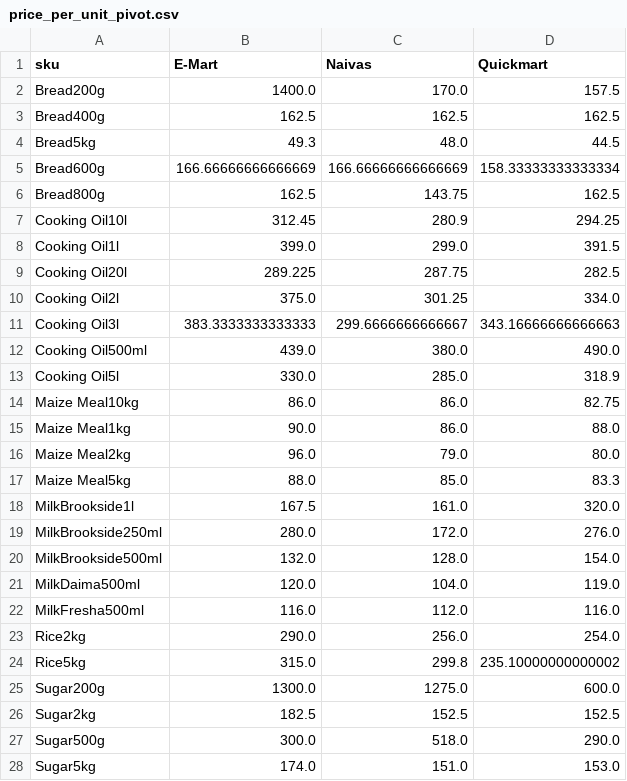
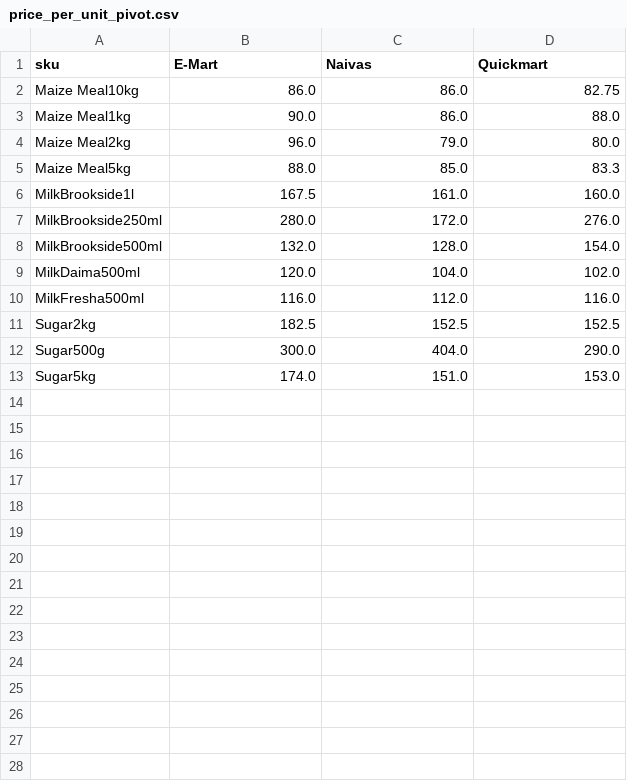
Before and after one commit to odawadavid/Webscraping, a CSV file: data/analytics/price_per_unit_pivot.csv, drawn as a sheet; only a part is shown; the diff covers the shown part only.

```diff
--- a/data/analytics/price_per_unit_pivot.csv
+++ b/data/analytics/price_per_unit_pivot.csv
@@ -1,14 +1,2 @@
 sku,E-Mart,Naivas,Quickmart
-Bread200g,1400.0,170.0,157.5
-Bread400g,162.5,162.5,162.5
-Bread5kg,49.3,48.0,44.5
-Bread600g,166.66666666666669,166.66666666666669,158.33333333333334
-Bread800g,162.5,143.75,162.5
-Cooking Oil10l,312.45,280.9,294.25
-Cooking Oil1l,399.0,299.0,391.5
-Cooking Oil20l,289.225,287.75,282.5
-Cooking Oil2l,375.0,301.25,334.0
-Cooking Oil3l,383.3333333333333,299.6666666666667,343.16666666666663
-Cooking Oil500ml,439.0,380.0,490.0
-Cooking Oil5l,330.0,285.0,318.9
 Maize Meal10kg,86.0,86.0,82.75
@@ -17,12 +5,9 @@ Maize Meal2kg,96.0,79.0,80.0
 Maize Meal5kg,88.0,85.0,83.3
-MilkBrookside1l,167.5,161.0,320.0
+MilkBrookside1l,167.5,161.0,160.0
 MilkBrookside250ml,280.0,172.0,276.0
 MilkBrookside500ml,132.0,128.0,154.0
-MilkDaima500ml,120.0,104.0,119.0
+MilkDaima500ml,120.0,104.0,102.0
 MilkFresha500ml,116.0,112.0,116.0
-Rice2kg,290.0,256.0,254.0
-Rice5kg,315.0,299.8,235.10000000000002
-Sugar200g,1300.0,1275.0,600.0
 Sugar2kg,182.5,152.5,152.5
-Sugar500g,300.0,518.0,290.0
+Sugar500g,300.0,404.0,290.0
 Sugar5kg,174.0,151.0,153.0
```
Also changed, not shown: 2 removed rows elsewhere in this file, data/raw/emart.csv, data/raw/quickmart.csv, 4 other files.
